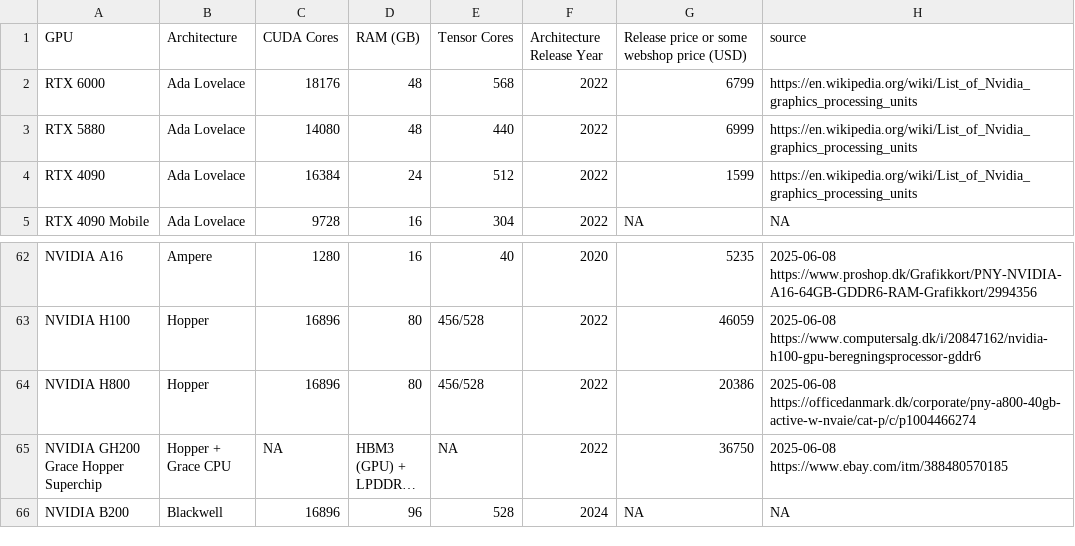
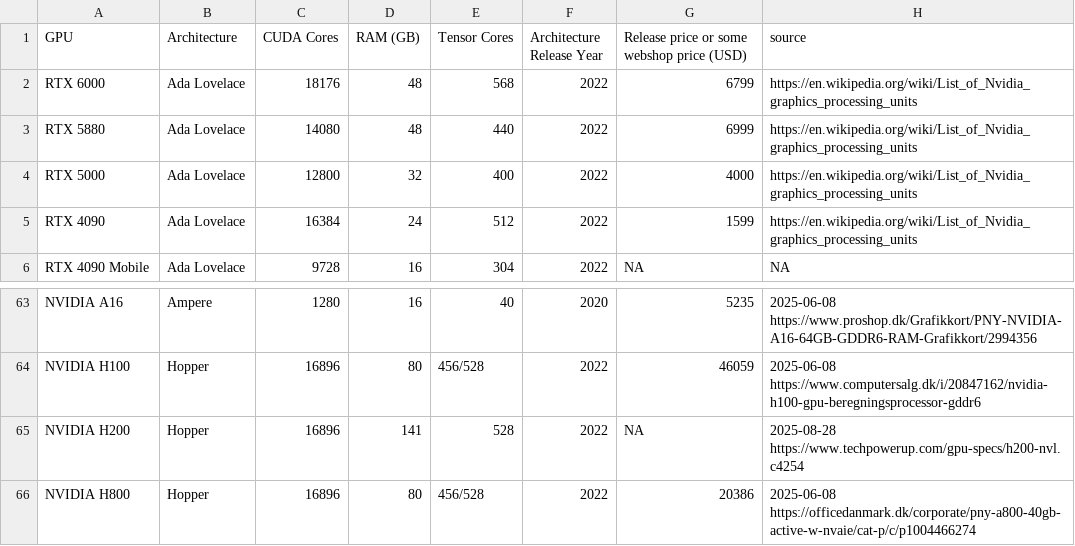
Before and after one commit to Kirk3gaard/2025-Crowdsource-GPU-basecalling-stats, a CSV file: GPU_specs.csv, drawn as a sheet; only a part is shown, gaps mark what is left out; the shorter side is filled out with more unchanged rows; long unchanged cells end in ….

```diff
--- a/GPU_specs.csv
+++ b/GPU_specs.csv
@@ -3,2 +3,3 @@ RTX 6000,Ada Lovelace,18176,48,568,2022,6799,https://en.wikipedia.org/wiki/List_
 RTX 5880,Ada Lovelace,14080,48,440,2022,6999,https://en.wikipedia.org/wiki/List_of_Nvidia_graphics_processing_units
+RTX 5000,Ada Lovelace,12800,32,400,2022,4000,https://en.wikipedia.org/wiki/List_of_Nvidia_graphics_processing_units
 RTX 4090,Ada Lovelace,16384,24,512,2022,1599,https://en.wikipedia.org/wiki/List_of_Nvidia_graphics_processing_units
@@ -63,2 +64,3 @@ NVIDIA A16,Ampere,1280,16,40,2020,5235,2025-06-08 https://www.proshop.dk/Grafikk
 NVIDIA H100,Hopper,16896,80,456/528,2022,46059,2025-06-08 https://www.computersalg.dk/i/20847162/nvidia-h100-gpu-beregningsprocessor-gddr6
+NVIDIA H200,Hopper,16896,141,528,2022,NA,2025-08-28 https://www.techpowerup.com/gpu-specs/h200-nvl.c4254
 NVIDIA H800,Hopper,16896,80,456/528,2022,20386,2025-06-08 https://officedanmark.dk/corporate/pny-a800-40gb-active-w-nvaie/cat-p/c/p1004466274
```
Also changed, not shown: 3 other files.
